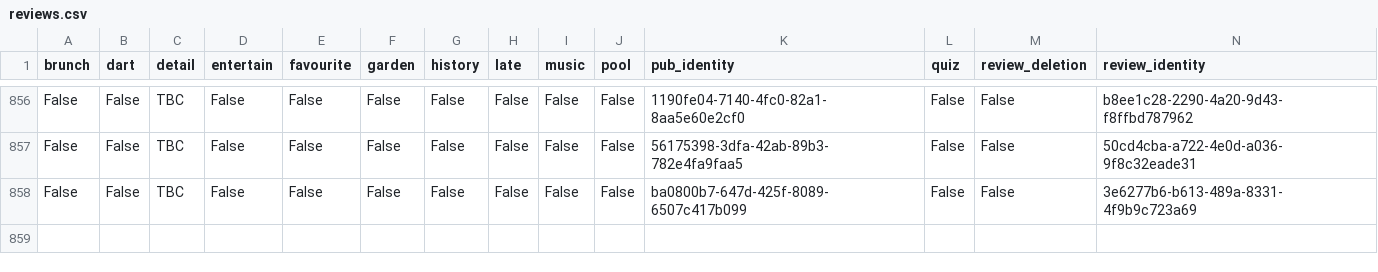
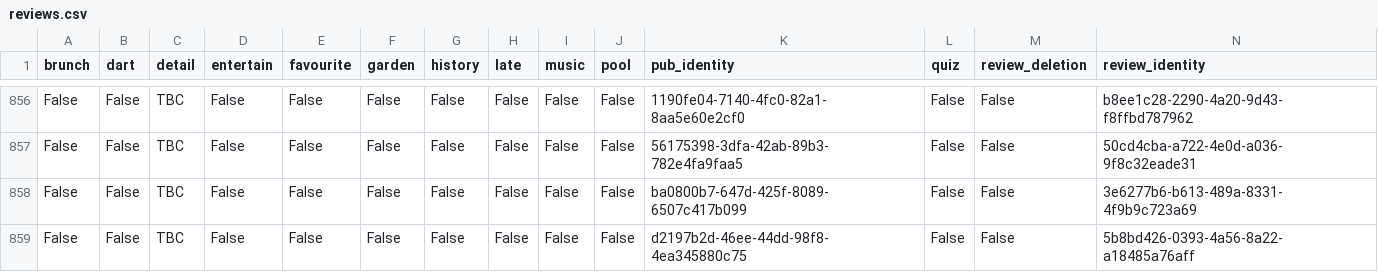
Before and after one commit to cartsmate/thepubcrawls, a CSV file: files/reviews.csv, drawn as a sheet; only a part is shown, gaps mark what is left out; rows hold the shown columns only; the diff names each change by its address in the sheet, - before the commit and + after, or states it on an @@ line.

```diff
--- a/files/reviews.csv
+++ b/files/reviews.csv
+row 859: False | False | TBC | False | False | False | False | False | False | False | d2197b2d-46ee-44dd-98f8-4ea345880c75 | False | False | 5b8bd426-0393-4a56-8a22-a18485a76aff
```
Also changed, not shown: files/diary.csv, files/pubs.csv, 5 other files.
